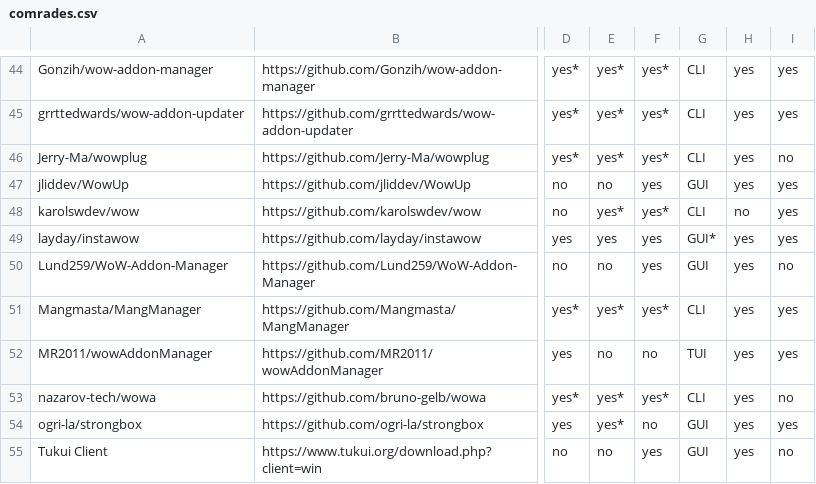
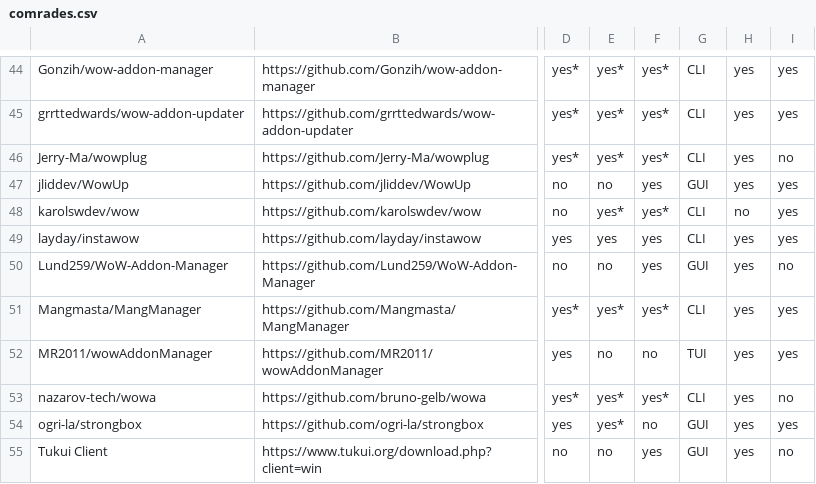
Before and after one commit to ogri-la/strongbox-comrades, a CSV file: comrades.csv, drawn as a sheet; only a part is shown, gaps mark what is left out; the diff names each change by its address in the sheet, - before the commit and + after, or states it on an @@ line.

```diff
--- a/comrades.csv
+++ b/comrades.csv
-G49: GUI*
+G49: CLI
```
Also changed, not shown: comrades.raw.csv, 1 other file.
